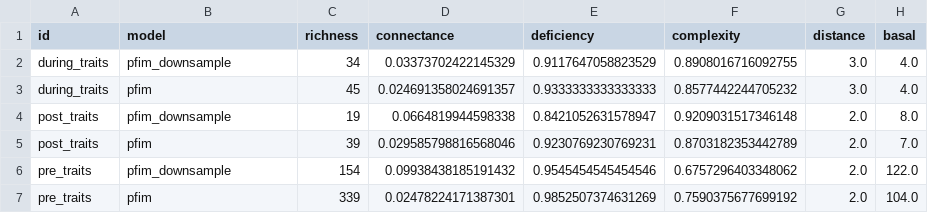
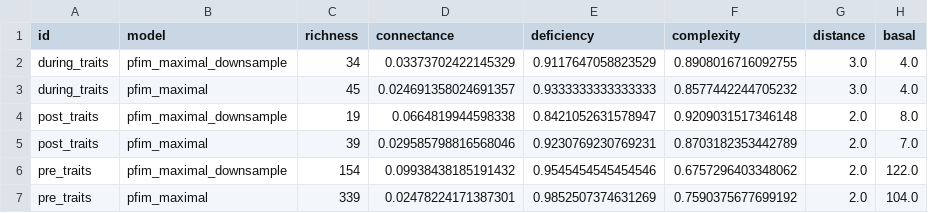
Before and after one commit to BecksLab/ms_paleo_webs, a CSV file: data/processed/topology/topology_pfim_maximal.csv, drawn as a sheet; only a part is shown; the diff names each change by its address in the sheet, - before the commit and + after, or states it on an @@ line.

```diff
--- a/data/processed/topology/topology_pfim_maximal.csv
+++ b/data/processed/topology/topology_pfim_maximal.csv
-B2 (model): pfim_downsample
+B2 (model): pfim_maximal_downsample
-B3 (model): pfim
+B3 (model): pfim_maximal
-B4 (model): pfim_downsample
+B4 (model): pfim_maximal_downsample
-B5 (model): pfim
+B5 (model): pfim_maximal
-B6 (model): pfim_downsample
+B6 (model): pfim_maximal_downsample
-B7 (model): pfim
+B7 (model): pfim_maximal
```
Also changed, not shown: data/processed/topology/topology_pfim_basal_maximal.csv, data/processed/topology/topology_pfim_basal_minimum.csv, 21 other files.
